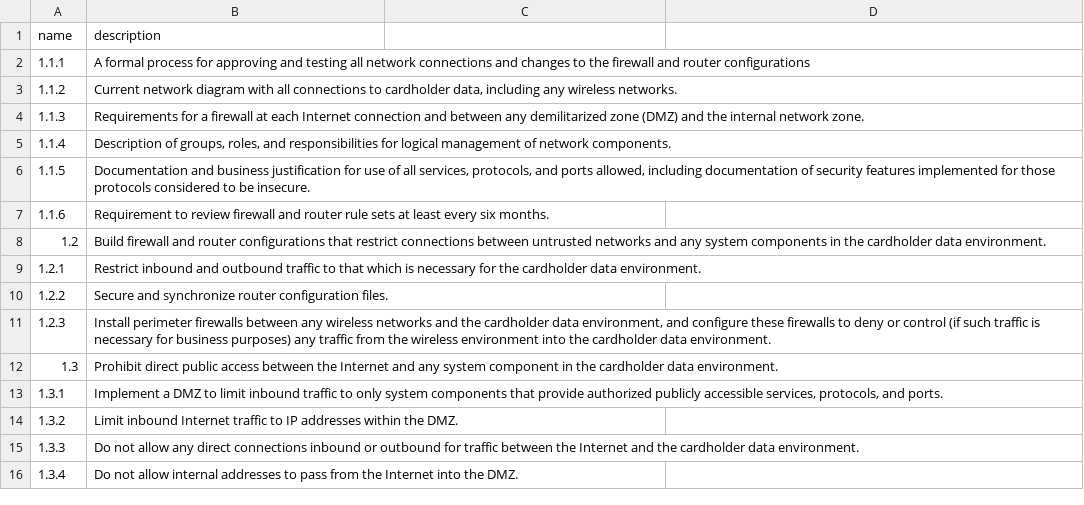
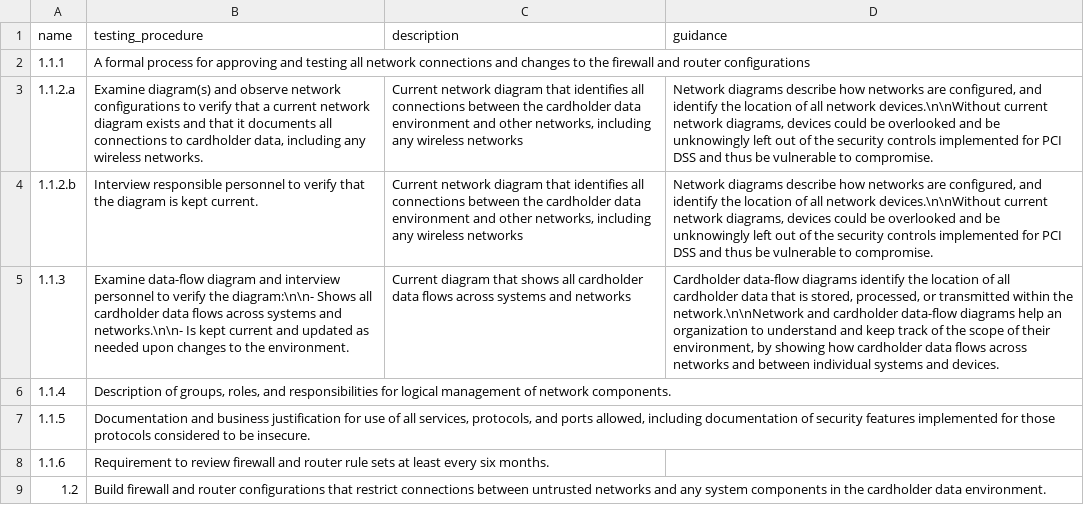
Before and after one commit to sguha00/compliance_chimp, a CSV file: db/csv/PCI_requirements.csv, drawn as a sheet; only a part is shown; the shorter side is filled out with more unchanged rows; removed rows and columns are numbered as before the commit, all else as after; the diff names each change by its address in the sheet, - before the commit and + after, or states it on an @@ line.

Commit message:
add requirement details to pages

```diff
--- a/db/csv/PCI_requirements.csv
+++ b/db/csv/PCI_requirements.csv
-B1: description
+B1: testing_procedure
-C1: (empty)
+C1: description
-D1: (empty)
+D1: guidance
-row 3: 1.1.2 | Current network diagram with all connections to cardholder data, including any wireless networks.
+row 3: 1.1.2.a | Examine diagram(s) and observe network configurations to verify that a current network diagram exists and that it documents all connections to cardholder data, including any wireless networks. | Current network diagram that identifies all connections between the cardholder data environment and other networks, including any wireless networks | Network diagrams describe how networks are configured, and identify the location of all network devices.\n\nWithout current network diagrams, devices could be overlooked and be unknowingly left out of the security controls implemented for PCI DSS and thus be vulnerable to compromise.
+row 4: 1.1.2.b | Interview responsible personnel to verify that the diagram is kept current. | Current network diagram that identifies all connections between the cardholder data environment and other networks, including any wireless networks | Network diagrams describe how networks are configured, and identify the location of all network devices.\n\nWithout current network diagrams, devices could be overlooked and be unknowingly left out of the security controls implemented for PCI DSS and thus be vulnerable to compromise.
-B5 (testing_procedure): Requirements for a firewall at each Internet connection and between any demilitarized zone (DMZ) and the internal network zone.
+B5 (testing_procedure): Examine data-flow diagram and interview personnel to verify the diagram:\n\n- Shows all cardholder data flows across systems and networks.\n\n- Is kept current and updated as needed upon changes to the environment.
-C5 (description): (empty)
+C5 (description): Current diagram that shows all cardholder data flows across systems and networks
-D5 (guidance): (empty)
+D5 (guidance): Cardholder data-flow diagrams identify the location of all cardholder data that is stored, processed, or transmitted within the network.\n\nNetwork and cardholder data-flow diagrams help an organization to understand and keep track of the scope of their environment, by showing how cardholder data flows across networks and between individual systems and devices.
```
Also changed, not shown: 5 other files.
